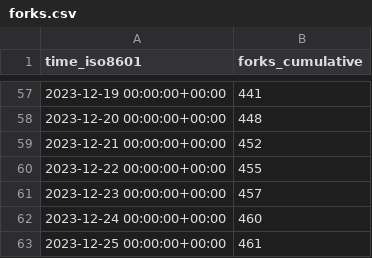
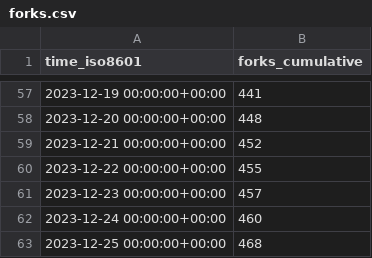
Before and after one commit to hokhyk/superduperdb, a CSV file: SuperDuperDB/superduperdb/ghrs-data/forks.csv, drawn as a sheet; only a part is shown, gaps mark what is left out.

```diff
--- a/SuperDuperDB/superduperdb/ghrs-data/forks.csv
+++ b/SuperDuperDB/superduperdb/ghrs-data/forks.csv
@@ -62,2 +62,2 @@ time_iso8601,forks_cumulative
 2023-12-24 00:00:00+00:00,460
-2023-12-25 00:00:00+00:00,461
+2023-12-25 00:00:00+00:00,468
```
Also changed, not shown: SuperDuperDB/superduperdb/ghrs-data/stargazers.csv.
